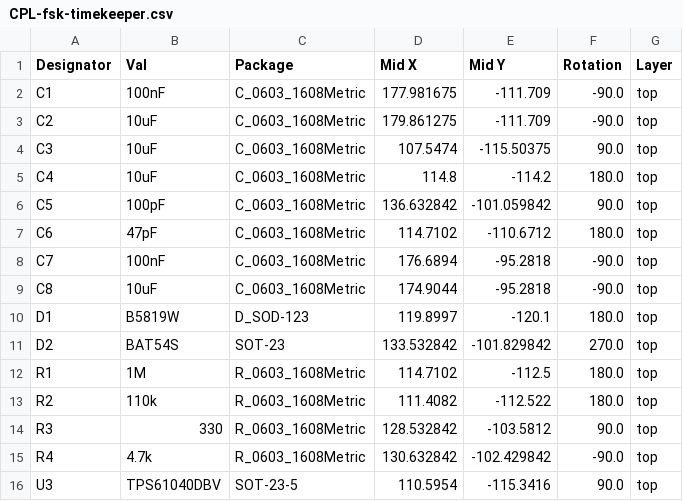
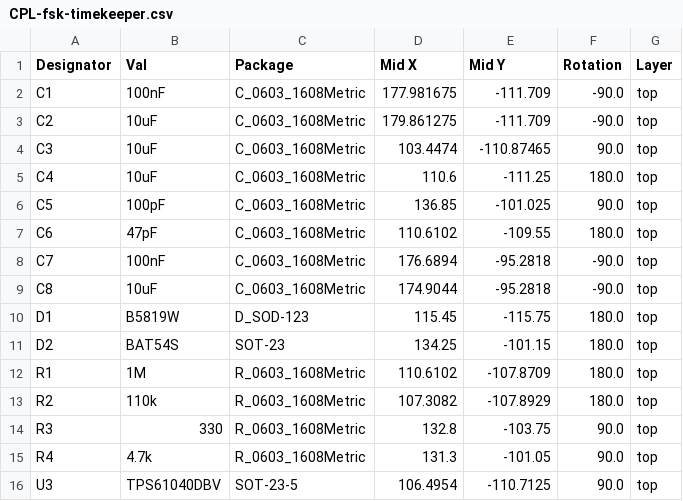
Before and after one commit to luftaquila/fsk-timekeeper, a CSV file: device/hardware/jlcpcb/production_files/CPL-fsk-timekeeper.csv, drawn as a sheet.

```diff
--- a/device/hardware/jlcpcb/production_files/CPL-fsk-timekeeper.csv
+++ b/device/hardware/jlcpcb/production_files/CPL-fsk-timekeeper.csv
@@ -3,14 +3,14 @@ C1,100nF,C_0603_1608Metric,177.981675,-111.709,-90.0,top
 C2,10uF,C_0603_1608Metric,179.861275,-111.709,-90.0,top
-C3,10uF,C_0603_1608Metric,107.5474,-115.50375,90.0,top
-C4,10uF,C_0603_1608Metric,114.8,-114.2,180.0,top
-C5,100pF,C_0603_1608Metric,136.632842,-101.059842,90.0,top
-C6,47pF,C_0603_1608Metric,114.7102,-110.6712,180.0,top
+C3,10uF,C_0603_1608Metric,103.4474,-110.87465,90.0,top
+C4,10uF,C_0603_1608Metric,110.6,-111.25,180.0,top
+C5,100pF,C_0603_1608Metric,136.85,-101.025,90.0,top
+C6,47pF,C_0603_1608Metric,110.6102,-109.55,180.0,top
 C7,100nF,C_0603_1608Metric,176.6894,-95.2818,-90.0,top
 C8,10uF,C_0603_1608Metric,174.9044,-95.2818,-90.0,top
-D1,B5819W,D_SOD-123,119.8997,-120.1,180.0,top
-D2,BAT54S,SOT-23,133.532842,-101.829842,270.0,top
-R1,1M,R_0603_1608Metric,114.7102,-112.5,180.0,top
-R2,110k,R_0603_1608Metric,111.4082,-112.522,180.0,top
-R3,330,R_0603_1608Metric,128.532842,-103.5812,90.0,top
-R4,4.7k,R_0603_1608Metric,130.632842,-102.429842,-90.0,top
-U3,TPS61040DBV,SOT-23-5,110.5954,-115.3416,90.0,top
+D1,B5819W,D_SOD-123,115.45,-115.75,180.0,top
+D2,BAT54S,SOT-23,134.25,-101.15,180.0,top
+R1,1M,R_0603_1608Metric,110.6102,-107.8709,180.0,top
+R2,110k,R_0603_1608Metric,107.3082,-107.8929,180.0,top
+R3,330,R_0603_1608Metric,132.8,-103.75,90.0,top
+R4,4.7k,R_0603_1608Metric,131.3,-101.05,90.0,top
+U3,TPS61040DBV,SOT-23-5,106.4954,-110.7125,90.0,top
```
Also changed, not shown: 17 other files.
